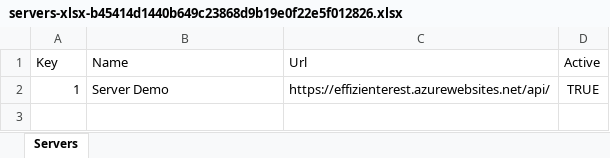
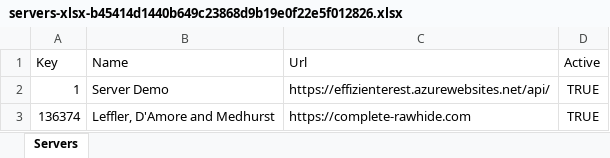
Before and after one commit to apis3445/PlaywrightFramewokr, an Excel workbook: 31/servers-xlsx-b45414d1440b649c23868d9b19e0f22e5f012826.xlsx, sheet Servers, drawn as a sheet; values as stored, in another font and other column widths than the file's, no borders; the diff names each change by its address in the sheet, - before the commit and + after, or states it on an @@ line.

```diff
--- a/31/servers-xlsx-b45414d1440b649c23868d9b19e0f22e5f012826.xlsx (sheet Servers)
+++ b/31/servers-xlsx-b45414d1440b649c23868d9b19e0f22e5f012826.xlsx (sheet Servers)
+row 3: 136374 | Leffler, D'Amore and Medhurst | https://complete-rawhide.com | TRUE
```
Also changed, not shown: 21 other files.
